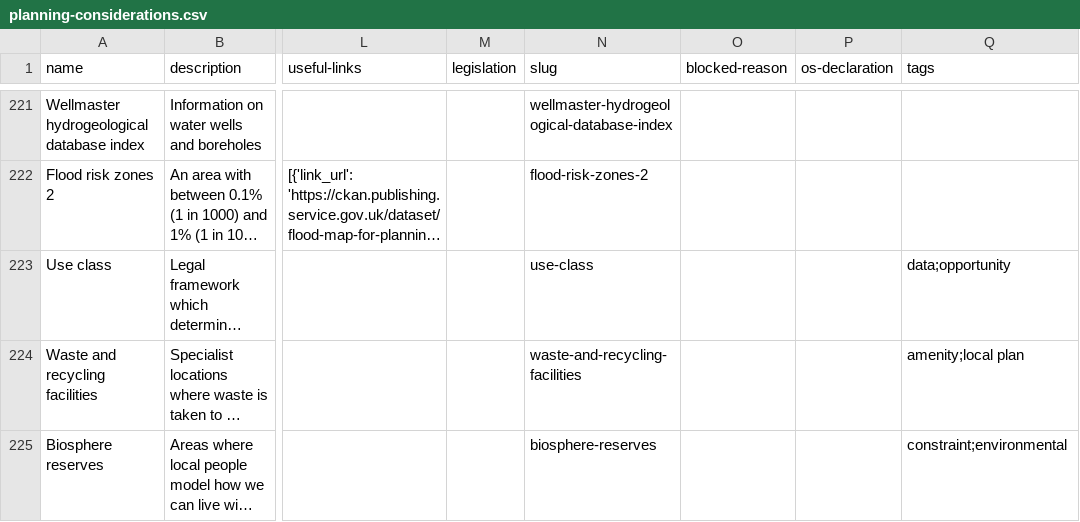
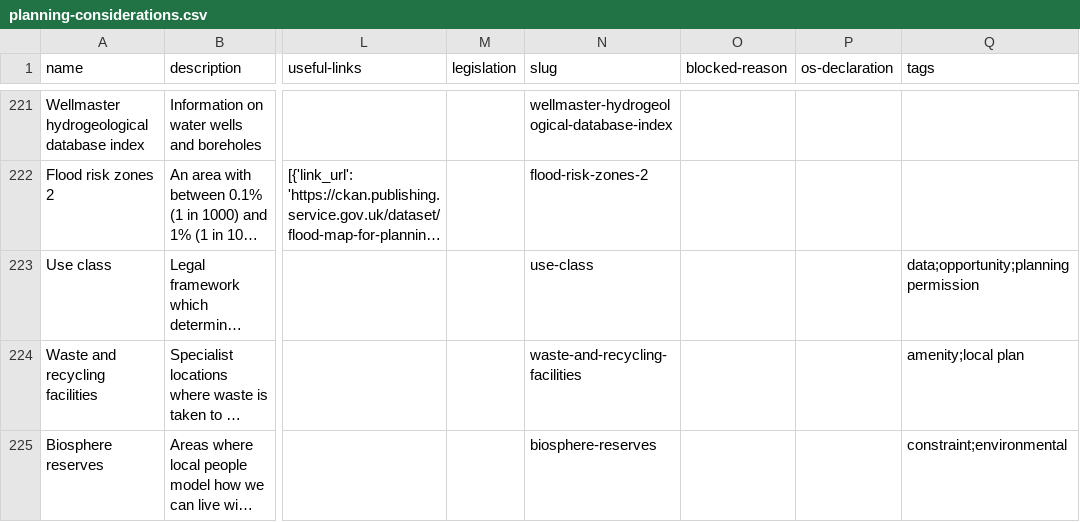
Before and after one commit to digital-land/planning-data-design, a CSV file: data/planning-considerations.csv, drawn as a sheet; only a part is shown, gaps mark what is left out; long unchanged cells end in …; the diff covers the shown part only; the diff names each change by its address in the sheet, - before the commit and + after, or states it on an @@ line.

```diff
--- a/data/planning-considerations.csv
+++ b/data/planning-considerations.csv
-Q223 (tags): data;opportunity
+Q223 (tags): data;opportunity;planning permission
```
Also changed, not shown: 2 added rows elsewhere in this file.
